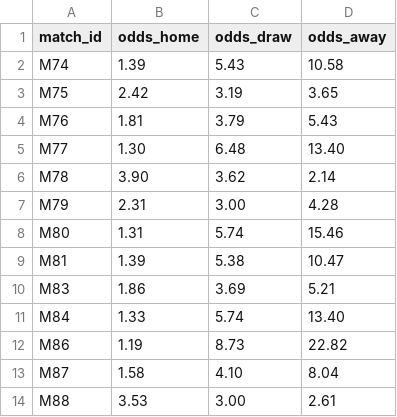
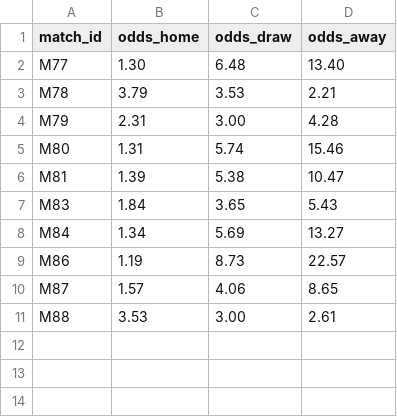
Before and after one commit to lukaspestalozzi/srftippspiel, a CSV file: tippspiel/data/tournaments/wc2026/odds_polymarket.csv, drawn as a sheet.

```diff
--- a/tippspiel/data/tournaments/wc2026/odds_polymarket.csv
+++ b/tippspiel/data/tournaments/wc2026/odds_polymarket.csv
@@ -1,7 +1,4 @@
 match_id,odds_home,odds_draw,odds_away
-M74,1.39,5.43,10.58
-M75,2.42,3.19,3.65
-M76,1.81,3.79,5.43
 M77,1.30,6.48,13.40
-M78,3.90,3.62,2.14
+M78,3.79,3.53,2.21
 M79,2.31,3.00,4.28
@@ -9,6 +6,6 @@ M80,1.31,5.74,15.46
 M81,1.39,5.38,10.47
-M83,1.86,3.69,5.21
-M84,1.33,5.74,13.40
-M86,1.19,8.73,22.82
-M87,1.58,4.10,8.04
+M83,1.84,3.65,5.43
+M84,1.34,5.69,13.27
+M86,1.19,8.73,22.57
+M87,1.57,4.06,8.65
 M88,3.53,3.00,2.61
```
Also changed, not shown: tippspiel/data/tournaments/wc2026/odds.csv, tippspiel/data/tournaments/wc2026/odds_espn.csv.
